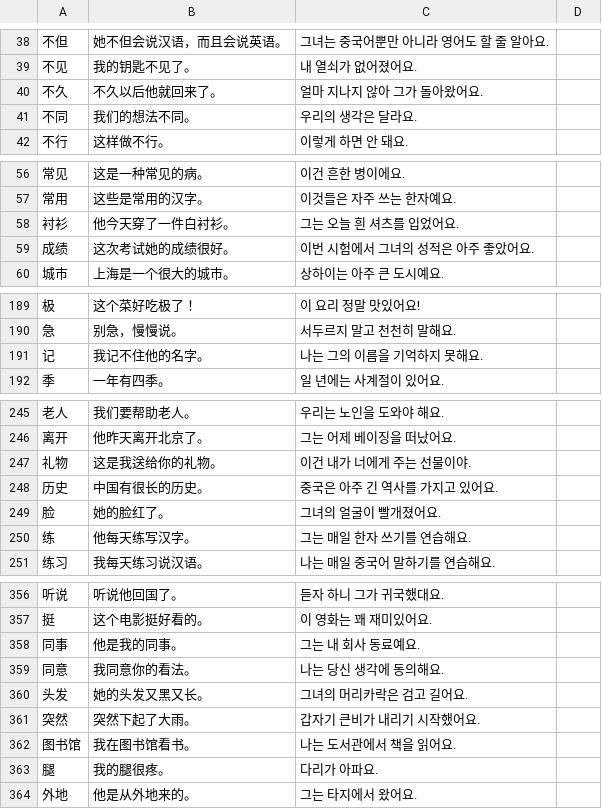
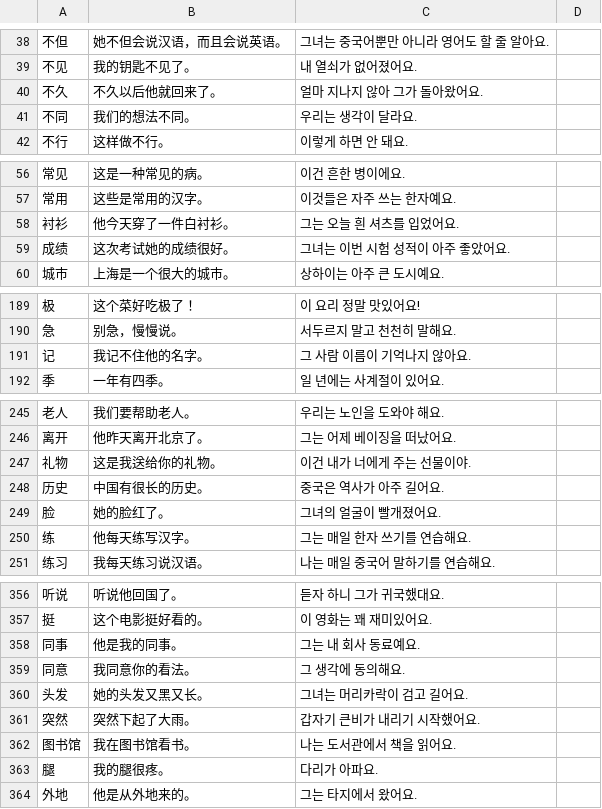
Before and after one commit to sagasum07/Hanzi-game, a TSV file: examples/src/hsk3.tsv, drawn as a sheet; only a part is shown, gaps mark what is left out; the diff covers the shown part only.

```diff
--- a/examples/src/hsk3.tsv
+++ b/examples/src/hsk3.tsv
@@ -40,3 +40,3 @@
 不久	不久以后他就回来了。	얼마 지나지 않아 그가 돌아왔어요.
-不同	我们的想法不同。	우리의 생각은 달라요.
+不同	我们的想法不同。	우리는 생각이 달라요.
 不行	这样做不行。	이렇게 하면 안 돼요.
@@ -58,3 +58,3 @@
 衬衫	他今天穿了一件白衬衫。	그는 오늘 흰 셔츠를 입었어요.
-成绩	这次考试她的成绩很好。	이번 시험에서 그녀의 성적은 아주 좋았어요.
+成绩	这次考试她的成绩很好。	그녀는 이번 시험 성적이 아주 좋았어요.
 城市	上海是一个很大的城市。	상하이는 아주 큰 도시예요.
@@ -190,3 +190,3 @@
 急	别急，慢慢说。	서두르지 말고 천천히 말해요.
-记	我记不住他的名字。	나는 그의 이름을 기억하지 못해요.
+记	我记不住他的名字。	그 사람 이름이 기억나지 않아요.
 季	一年有四季。	일 년에는 사계절이 있어요.
@@ -247,3 +247,3 @@
 礼物	这是我送给你的礼物。	이건 내가 너에게 주는 선물이야.
-历史	中国有很长的历史。	중국은 아주 긴 역사를 가지고 있어요.
+历史	中国有很长的历史。	중국은 역사가 아주 길어요.
 脸	她的脸红了。	그녀의 얼굴이 빨개졌어요.
@@ -358,4 +358,4 @@
 同事	他是我的同事。	그는 내 회사 동료예요.
-同意	我同意你的看法。	나는 당신 생각에 동의해요.
-头发	她的头发又黑又长。	그녀의 머리카락은 검고 길어요.
+同意	我同意你的看法。	그 생각에 동의해요.
+头发	她的头发又黑又长。	그녀는 머리카락이 검고 길어요.
 突然	突然下起了大雨。	갑자기 큰비가 내리기 시작했어요.
```
Also changed, not shown: 3 edited cells elsewhere in this file, examples/src/hsk1.tsv, examples/src/hsk2.tsv, 9 other files.
